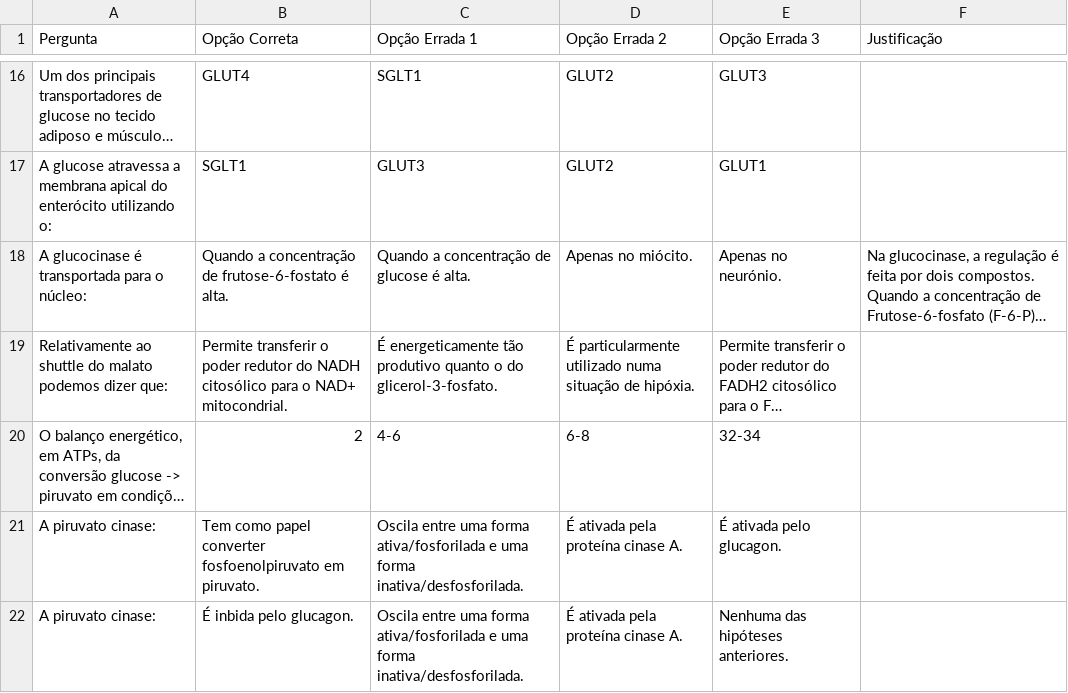
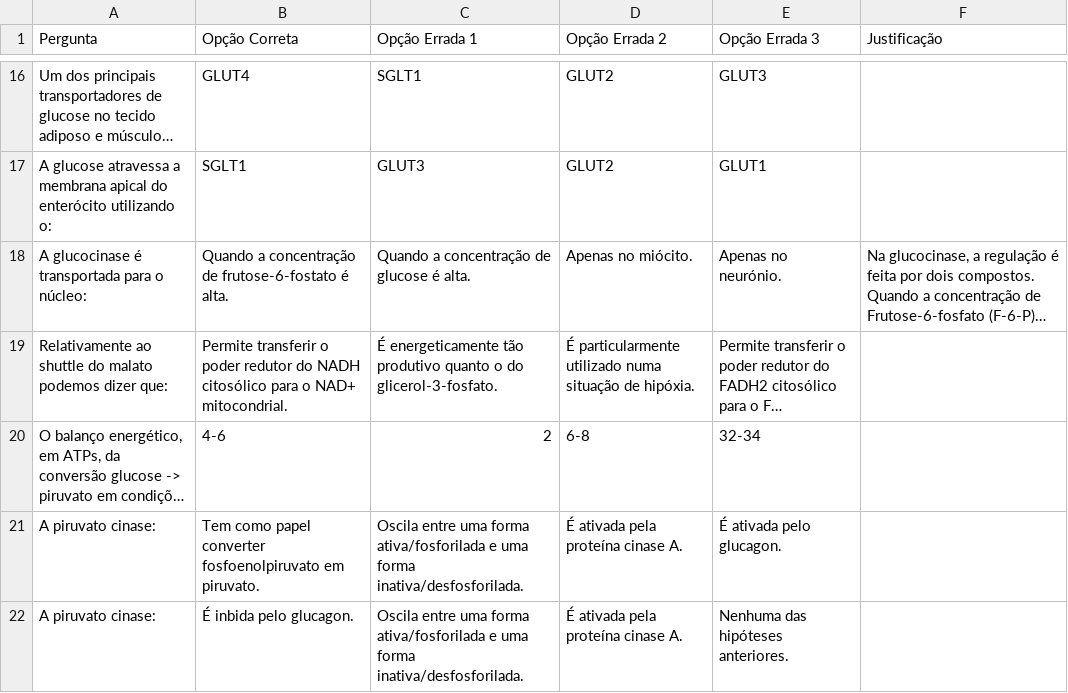
Before and after one commit to miguelrcborges/web-jonas, a TSV file: perguntas/Web-Jonas - BQUI.tsv, drawn as a sheet; only a part is shown, gaps mark what is left out; long unchanged cells end in …; the diff names each change by its address in the sheet, - before the commit and + after, or states it on an @@ line.

Commit message:
Trollei

```diff
--- a/perguntas/Web-Jonas - BQUI.tsv
+++ b/perguntas/Web-Jonas - BQUI.tsv
-B20 (Opção Correta): 2
+B20 (Opção Correta): 4-6
-C20 (Opção Errada 1): 4-6
+C20 (Opção Errada 1): 2
```
